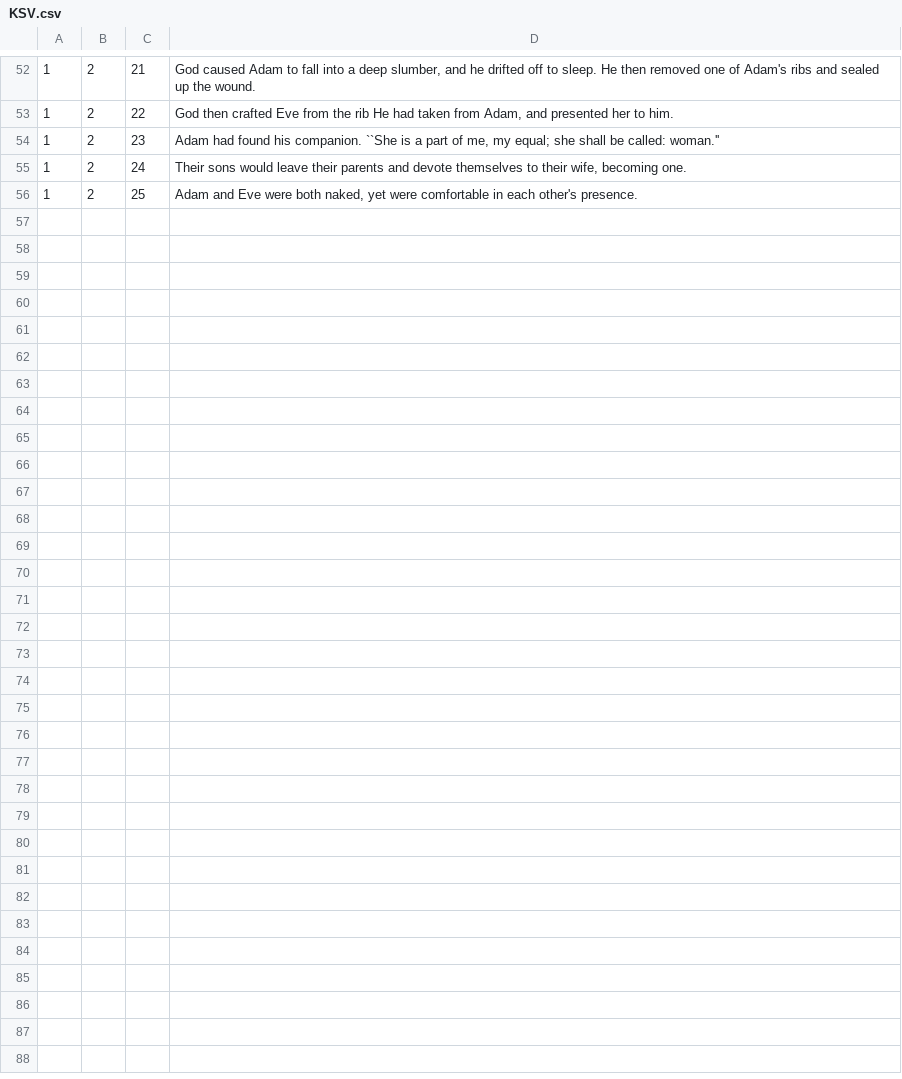
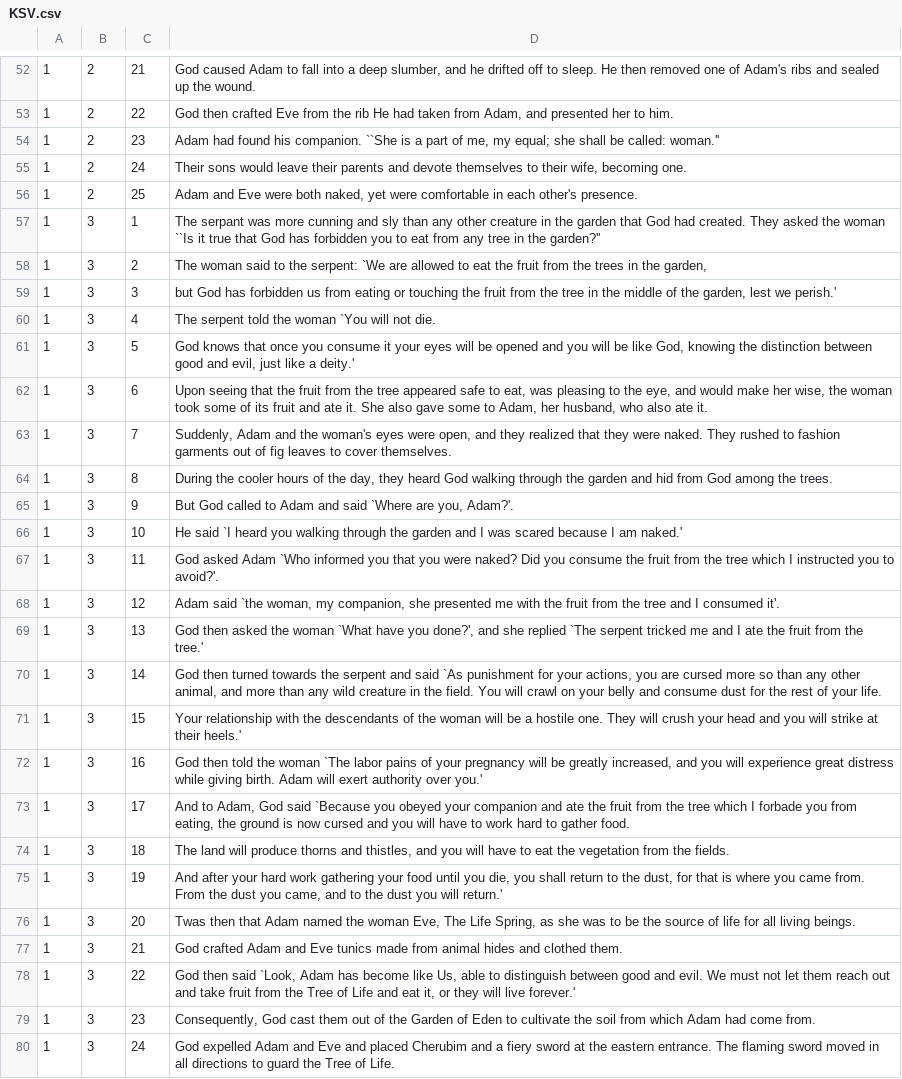
Before and after one commit to alshival/super_bible, a CSV file: .zraw_data/EN/KSV.csv, drawn as a sheet; only a part is shown, gaps mark what is left out.

```diff
--- a/.zraw_data/EN/KSV.csv
+++ b/.zraw_data/EN/KSV.csv
@@ -56 +56,25 @@
 1,2,25,"Adam and Eve were both naked, yet were comfortable in each other's presence."
+1,3,1,"The serpant was more cunning and sly than any other creature in the garden that God had created. They asked the woman ``Is it true that God has forbidden you to eat from any tree in the garden?''"
+1,3,2,"The woman said to the serpent: `We are allowed to eat the fruit from the trees in the garden,"
+1,3,3,"but God has forbidden us from eating or touching the fruit from the tree in the middle of the garden, lest we perish.'"
+1,3,4,"The serpent told the woman `You will not die."
+1,3,5,"God knows that once you consume it your eyes will be opened and you will be like God, knowing the distinction between good and evil, just like a deity.'"
+1,3,6,"Upon seeing that the fruit from the tree appeared safe to eat, was pleasing to the eye, and would make her wise, the woman took some of its fruit and ate it. She also gave some to Adam, her husband, who also ate it."
+1,3,7,"Suddenly, Adam and the woman's eyes were open, and they realized that they were naked. They rushed to fashion garments out of fig leaves to cover themselves."
+1,3,8,"During the cooler hours of the day, they heard God walking through the garden and hid from God among the trees."
+1,3,9,"But God called to Adam and said `Where are you, Adam?'."
+1,3,10,"He said `I heard you walking through the garden and I was scared because I am naked.'"
+1,3,11,"God asked Adam `Who informed you that you were naked? Did you consume the fruit from the tree which I instructed you to avoid?'."
+1,3,12,"Adam said `the woman, my companion, she presented me with the fruit from the tree and I consumed it'."
+1,3,13,"God then asked the woman `What have you done?', and she replied `The serpent tricked me and I ate the fruit from the tree.'"
+1,3,14,"God then turned towards the serpent and said `As punishment for your actions, you are cursed more so than any other animal, and more than any wild creature in the field. You will crawl on your belly and consume dust for the rest of your life."
+1,3,15,"Your relationship with the descendants of the woman will be a hostile one. They will crush your head and you will strike at their heels.'"
+1,3,16,"God then told the woman `The labor pains of your pregnancy will be greatly increased, and you will experience great distress while giving birth. Adam will exert authority over you.'"
+1,3,17,"And to Adam, God said `Because you obeyed your companion and ate the fruit from the tree which I forbade you from eating, the ground is now cursed and you will have to work hard to gather food."
+1,3,18,"The land will produce thorns and thistles, and you will have to eat the vegetation from the fields."
+1,3,19,"And after your hard work gathering your food until you die, you shall return to the dust, for that is where you came from. From the dust you came, and to the dust you will return.'"
+1,3,20,"Twas then that Adam named the woman Eve, The Life Spring, as she was to be the source of life for all living beings."
+1,3,21,"God crafted Adam and Eve tunics made from animal hides and clothed them."
+1,3,22,"God then said `Look, Adam has become like Us, able to distinguish between good and evil. We must not let them reach out and take fruit from the Tree of Life and eat it, or they will live forever.'"
+1,3,23,"Consequently, God cast them out of the Garden of Eden to cultivate the soil from which Adam had come from."
+1,3,24,"God expelled Adam and Eve and placed Cherubim and a fiery sword at the eastern entrance. The flaming sword moved in all directions to guard the Tree of Life."
```
Also changed, not shown: SUPER_BIBLE/version_files/super_bible_KSV.csv, 4 other files.
